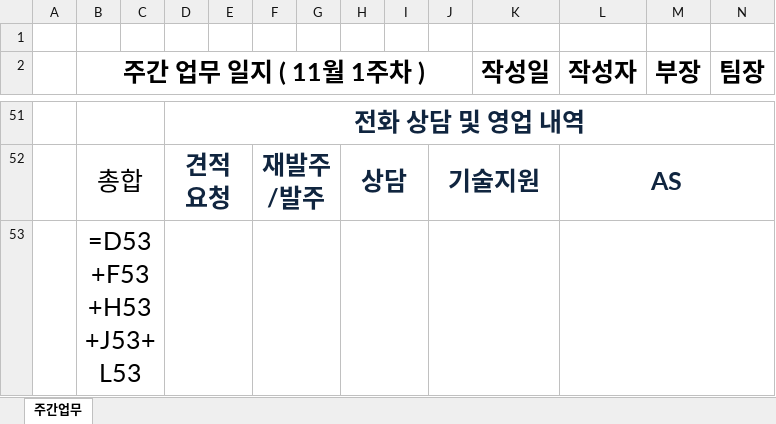
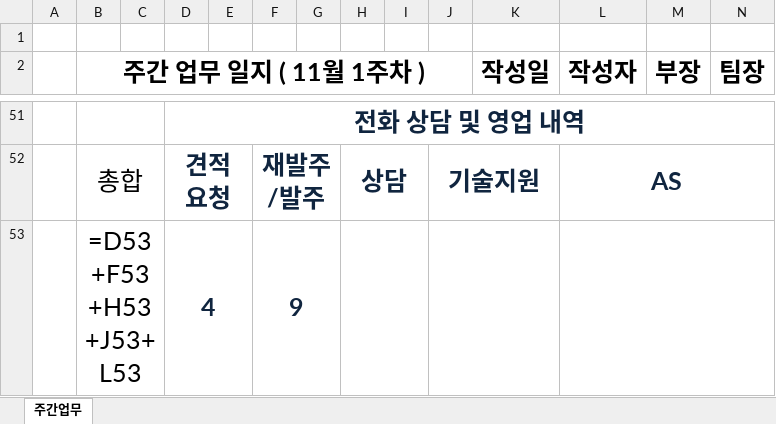
Before and after one commit to 24730060/-, an Excel workbook: 주간업무일지_11월1주차.xlsx, sheet 주간업무, drawn as a sheet; only a part is shown, gaps mark what is left out; values as stored, in another font and other column widths than the file's, no borders; formulas without a stored value are shown as written; removed rows and columns are numbered as before the commit, all else as after; the diff covers the shown part only; the diff names each change by its address in the sheet, - before the commit and + after, or states it on an @@ line.

```diff
--- a/주간업무일지_11월1주차.xlsx (sheet 주간업무)
+++ b/주간업무일지_11월1주차.xlsx (sheet 주간업무)
-row 53:  | =D53+F53+H53+J53+L53
+row 53:  | =D53+F53+H53+J53+L53 |  | 4 |  | 9
```
Also changed, not shown: 10 added rows, 10 removed rows, 5 edited cells and merged cells elsewhere in this sheet.
